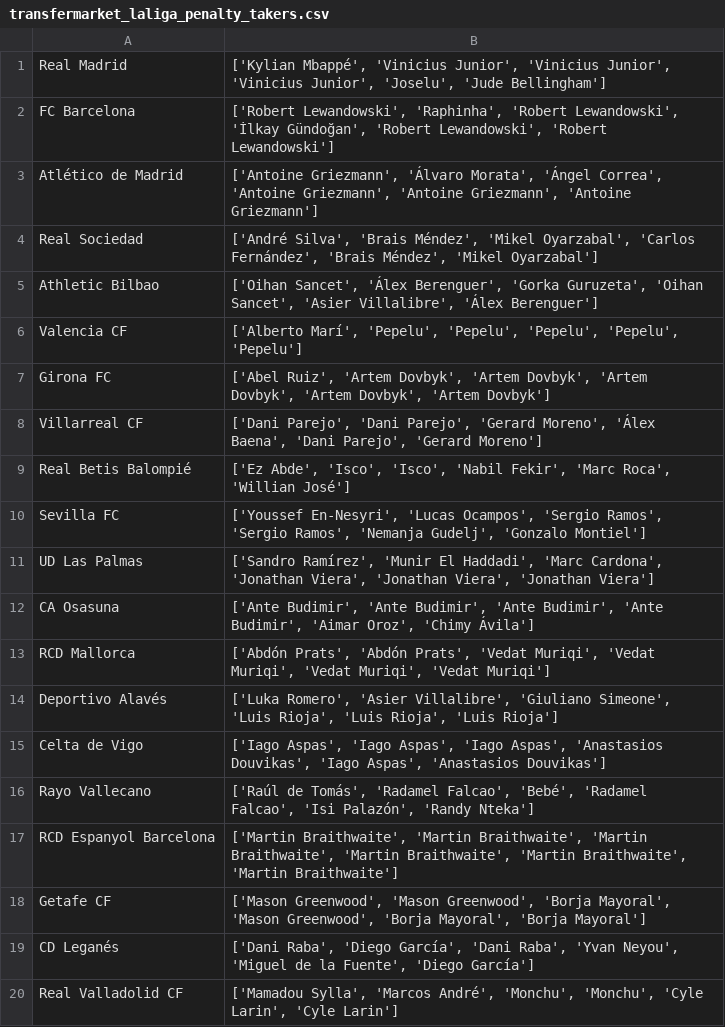
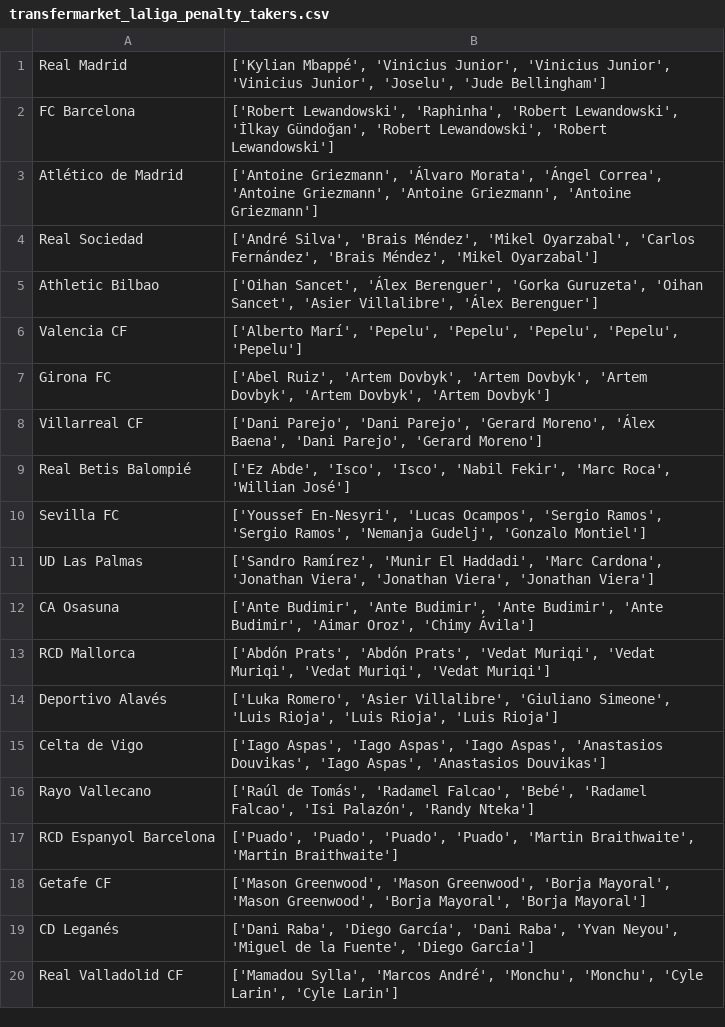
Before and after one commit to pabloroldan98/knapsack-football-formations, a CSV file: csv_files/transfermarket_laliga_penalty_takers.csv, drawn as a sheet.

```diff
--- a/csv_files/transfermarket_laliga_penalty_takers.csv
+++ b/csv_files/transfermarket_laliga_penalty_takers.csv
@@ -16,3 +16,3 @@ Celta de Vigo,"['Iago Aspas', 'Iago Aspas', 'Iago Aspas', 'Anastasios Douvikas',
 Rayo Vallecano,"['Raúl de Tomás', 'Radamel Falcao', 'Bebé', 'Radamel Falcao', 'Isi Palazón', 'Randy Nteka']"
-RCD Espanyol Barcelona,"['Martin Braithwaite', 'Martin Braithwaite', 'Martin Braithwaite', 'Martin Braithwaite', 'Martin Braithwaite', 'Martin Braithwaite']"
+RCD Espanyol Barcelona,"['Puado', 'Puado', 'Puado', 'Puado', 'Martin Braithwaite', 'Martin Braithwaite']"
 Getafe CF,"['Mason Greenwood', 'Mason Greenwood', 'Borja Mayoral', 'Mason Greenwood', 'Borja Mayoral', 'Borja Mayoral']"
```
Also changed, not shown: 1 other file.
